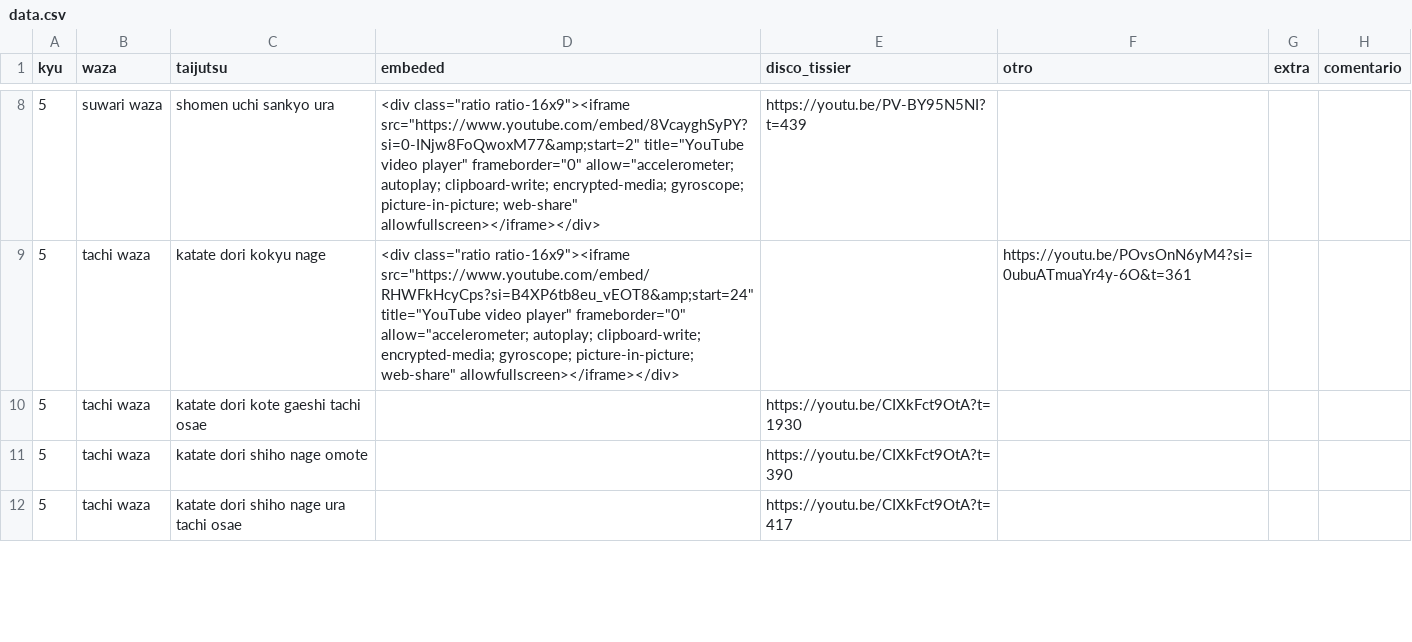
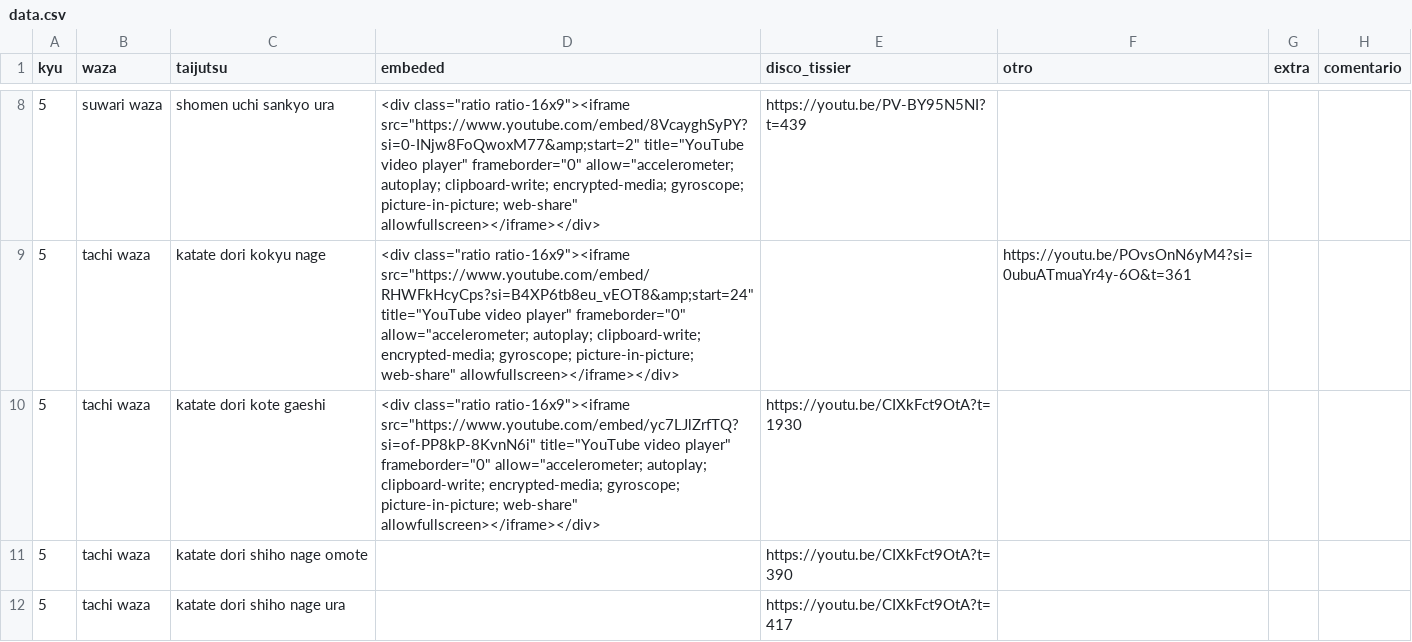
Before and after one commit to profesorfaco/aki, a CSV file: data.csv, drawn as a sheet; only a part is shown, gaps mark what is left out; the diff covers the shown part only.

Commit message:
Add files via upload

```diff
--- a/data.csv
+++ b/data.csv
@@ -9,4 +9,4 @@ kyu,waza,taijutsu,embeded,disco_tissier,otro,extra,comentario
 5,tachi waza,katate dori kokyu nage,"<div class=""ratio ratio-16x9""><iframe src=""https://www.youtube.com/embed/RHWFkHcyCps?si=B4XP6tb8eu_vEOT8&amp;start=24"" title=""YouTube video player"" frameborder=""0"" allow=""accelerometer; autoplay; clipboard-write; encrypted-media; gyroscope; picture-in-picture; web-share"" allowfullscreen></iframe></div>",,https://youtu.be/POvsOnN6yM4?si=0ubuATmuaYr4y-6O&t=361,,
-5,tachi waza,katate dori kote gaeshi tachi osae,,https://youtu.be/CIXkFct9OtA?t=1930,,,
+5,tachi waza,katate dori kote gaeshi,"<div class=""ratio ratio-16x9""><iframe src=""https://www.youtube.com/embed/yc7LJlZrfTQ?si=of-PP8kP-8KvnN6i"" title=""YouTube video player"" frameborder=""0"" allow=""accelerometer; autoplay; clipboard-write; encrypted-media; gyroscope; picture-in-picture; web-share"" allowfullscreen></iframe></div>",https://youtu.be/CIXkFct9OtA?t=1930,,,
 5,tachi waza,katate dori shiho nage omote,,https://youtu.be/CIXkFct9OtA?t=390,,,
-5,tachi waza,katate dori shiho nage ura tachi osae,,https://youtu.be/CIXkFct9OtA?t=417,,,
+5,tachi waza,katate dori shiho nage ura,,https://youtu.be/CIXkFct9OtA?t=417,,,
```
Also changed, not shown: 3 removed rows and 7 edited cells elsewhere in this file.
